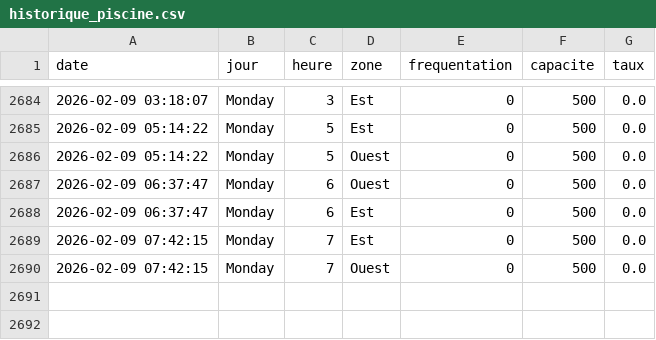
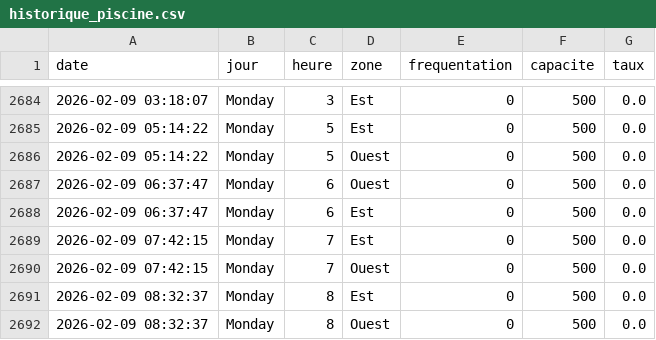
Before and after one commit to WilliamOlivers/piscine-scrapper, a CSV file: historique_piscine.csv, drawn as a sheet; only a part is shown, gaps mark what is left out.

```diff
--- a/historique_piscine.csv
+++ b/historique_piscine.csv
@@ -2690 +2690,3 @@ date,jour,heure,zone,frequentation,capacite,taux
 2026-02-09 07:42:15,Monday,7,Ouest,0,500,0.0
+2026-02-09 08:32:37,Monday,8,Est,0,500,0.0
+2026-02-09 08:32:37,Monday,8,Ouest,0,500,0.0
```
